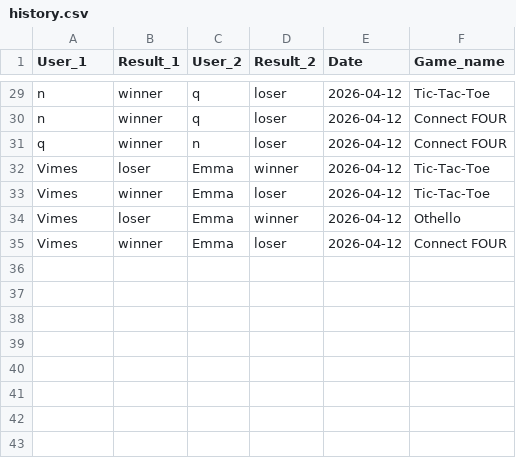
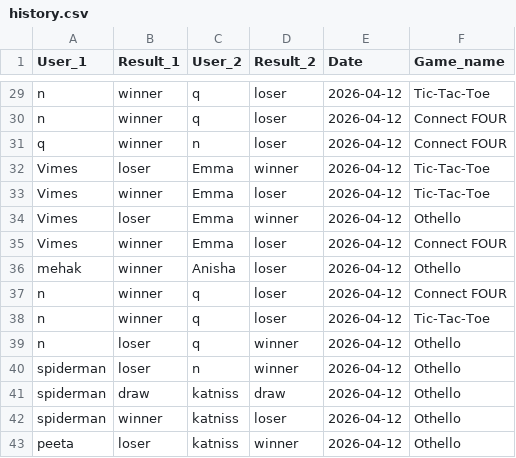
Before and after one commit to Anisha7366/CS108-PROJECT--Mini-Game-Hub, a CSV file: hub/history.csv, drawn as a sheet; only a part is shown, gaps mark what is left out.

Commit message:
I made a wrong win statement in othello.py(without alice's knowledge), changed that, new users, new winners

```diff
--- a/hub/history.csv
+++ b/hub/history.csv
@@ -35 +35,9 @@ Vimes,loser,Emma,winner,2026-04-12,Othello
 Vimes,winner,Emma,loser,2026-04-12,Connect FOUR
+mehak,winner,Anisha,loser,2026-04-12,Othello
+n,winner,q,loser,2026-04-12,Connect FOUR
+n,winner,q,loser,2026-04-12,Tic-Tac-Toe
+n,loser,q,winner,2026-04-12,Othello
+spiderman,loser,n,winner,2026-04-12,Othello
+spiderman,draw,katniss,draw,2026-04-12,Othello
+spiderman,winner,katniss,loser,2026-04-12,Othello
+peeta,loser,katniss,winner,2026-04-12,Othello
```
Also changed, not shown: hub/users.tsv, 1 other file.
